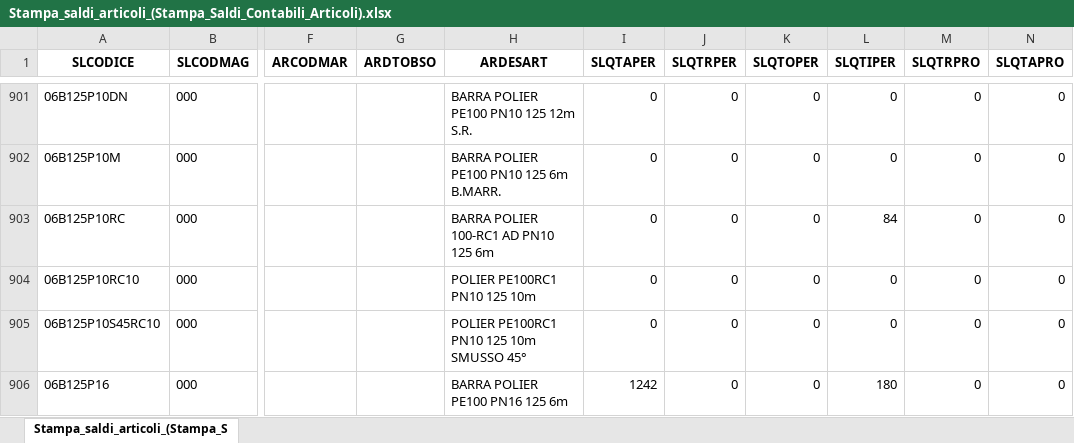
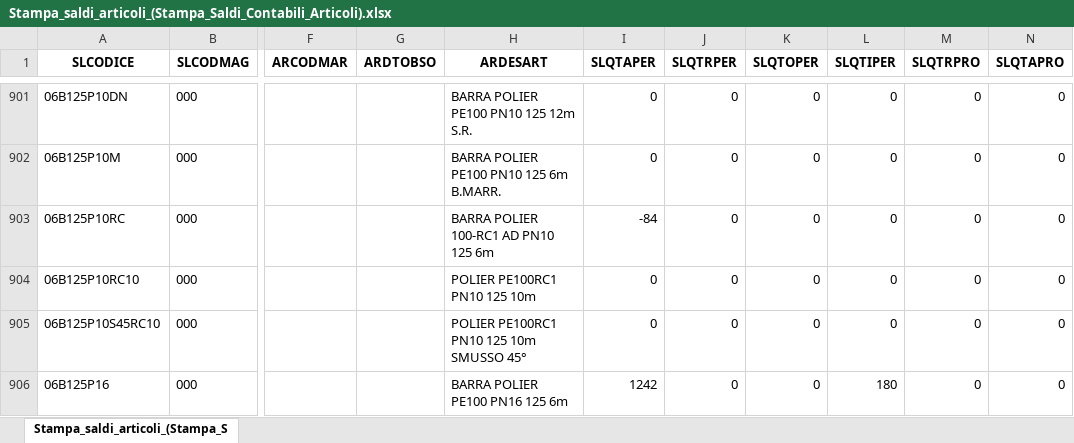
Before and after one commit to Riccini/giacenze-magazzino, an Excel workbook: Stampa_saldi_articoli_(Stampa_Saldi_Contabili_Articoli).xlsx, sheet Stampa_saldi_articoli_(Stampa_S, drawn as a sheet; only a part is shown, gaps mark what is left out; values as stored, in another font and other column widths than the file's, no borders; the diff covers the shown part only; the diff names each change by its address in the sheet, - before the commit and + after, or states it on an @@ line.

```diff
--- a/Stampa_saldi_articoli_(Stampa_Saldi_Contabili_Articoli).xlsx (sheet Stampa_saldi_articoli_(Stampa_S)
+++ b/Stampa_saldi_articoli_(Stampa_Saldi_Contabili_Articoli).xlsx (sheet Stampa_saldi_articoli_(Stampa_S)
-I903 (SLQTAPER): 0
+I903 (SLQTAPER): -84
-L903 (SLQTIPER): 84
+L903 (SLQTIPER): 0
```
Also changed, not shown: 130 edited cells elsewhere in this sheet.
